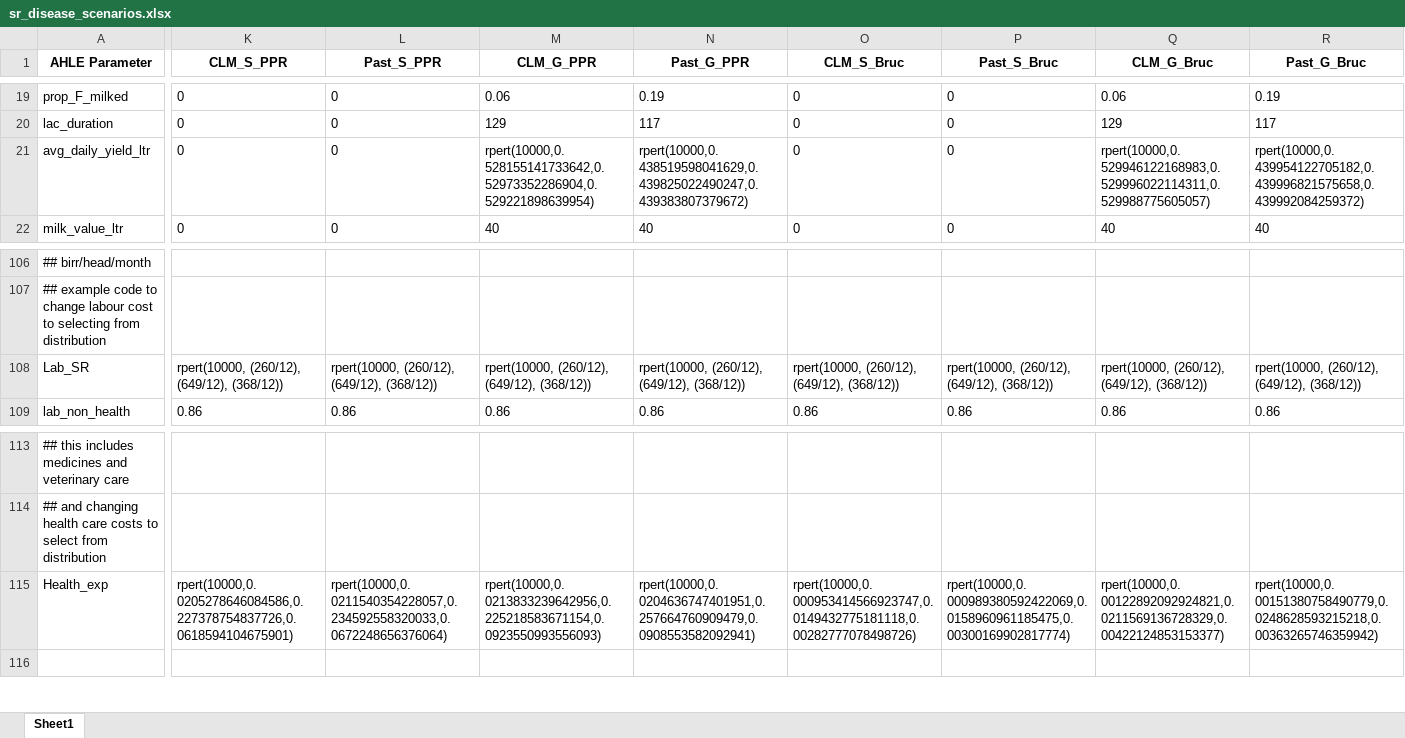
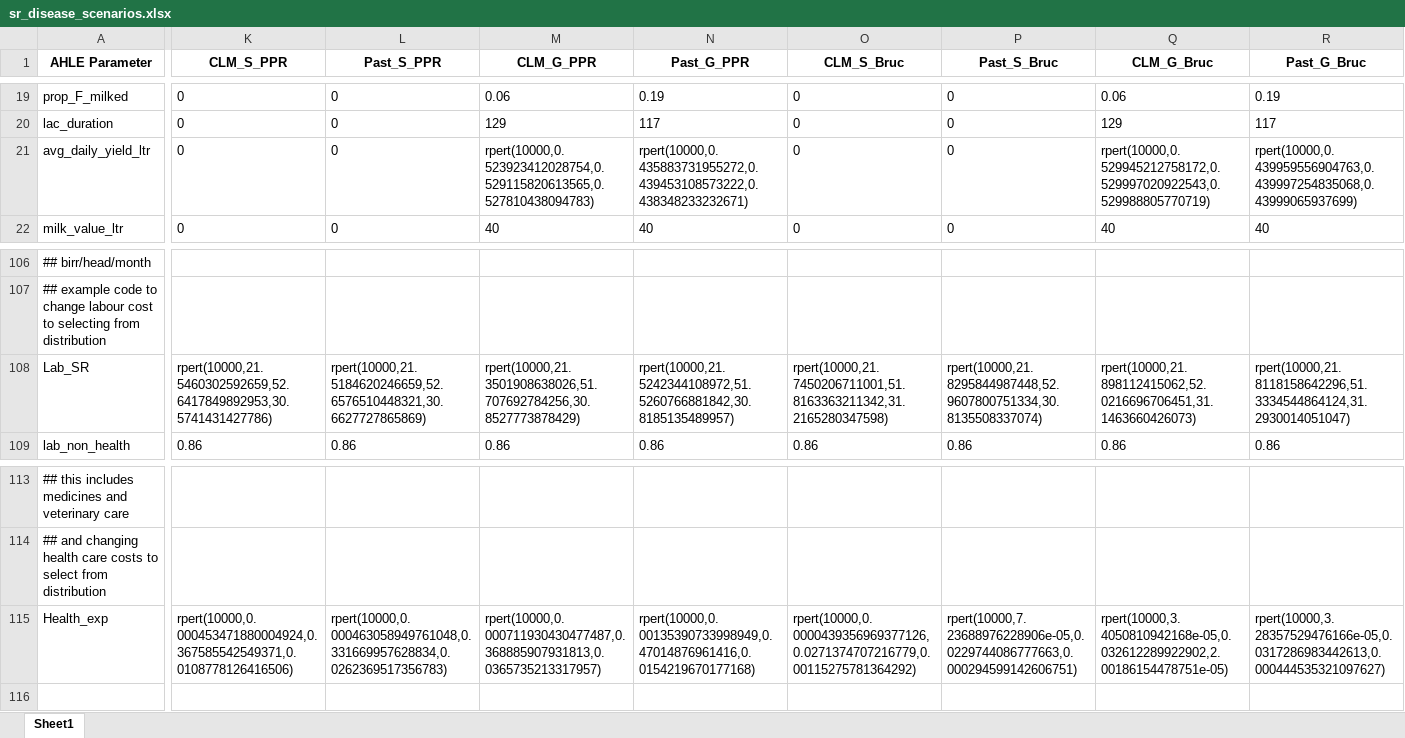
Before and after one commit to GBADsInformatics/GBADsLiverpool, an Excel workbook: Ethiopia Workspace/Code and Control Files/Disease specific attribution/scenarios/sr_disease_scenarios.xlsx, sheet Sheet1, drawn as a sheet; only a part is shown, gaps mark what is left out; values as stored, in another font and other column widths than the file's, no borders; the diff covers the shown part only; the diff names each change by its address in the sheet, - before the commit and + after, or states it on an @@ line.

```diff
--- a/Ethiopia Workspace/Code and Control Files/Disease specific attribution/scenarios/sr_disease_scenarios.xlsx (sheet Sheet1)
+++ b/Ethiopia Workspace/Code and Control Files/Disease specific attribution/scenarios/sr_disease_scenarios.xlsx (sheet Sheet1)
-M21 (CLM_G_PPR): rpert(10000,0.528155141733642,0.52973352286904,0.529221898639954)
+M21 (CLM_G_PPR): rpert(10000,0.523923412028754,0.529115820613565,0.527810438094783)
-N21 (Past_G_PPR): rpert(10000,0.438519598041629,0.439825022490247,0.439383807379672)
+N21 (Past_G_PPR): rpert(10000,0.435883731955272,0.439453108573222,0.438348233232671)
-Q21 (CLM_G_Bruc): rpert(10000,0.529946122168983,0.529996022114311,0.529988775605057)
+Q21 (CLM_G_Bruc): rpert(10000,0.529945212758172,0.529997020922543,0.529988805770719)
-R21 (Past_G_Bruc): rpert(10000,0.439954122705182,0.439996821575658,0.439992084259372)
+R21 (Past_G_Bruc): rpert(10000,0.439959556904763,0.439997254835068,0.43999065937699)
-K108 (CLM_S_PPR): rpert(10000, (260/12), (649/12), (368/12))
+K108 (CLM_S_PPR): rpert(10000,21.5460302592659,52.6417849892953,30.5741431427786)
-L108 (Past_S_PPR): rpert(10000, (260/12), (649/12), (368/12))
+L108 (Past_S_PPR): rpert(10000,21.5184620246659,52.6576510448321,30.6627727865869)
-M108 (CLM_G_PPR): rpert(10000, (260/12), (649/12), (368/12))
+M108 (CLM_G_PPR): rpert(10000,21.3501908638026,51.707692784256,30.8527773878429)
-N108 (Past_G_PPR): rpert(10000, (260/12), (649/12), (368/12))
+N108 (Past_G_PPR): rpert(10000,21.5242344108972,51.5260766881842,30.8185135489957)
-O108 (CLM_S_Bruc): rpert(10000, (260/12), (649/12), (368/12))
+O108 (CLM_S_Bruc): rpert(10000,21.7450206711001,51.8163363211342,31.2165280347598)
-P108 (Past_S_Bruc): rpert(10000, (260/12), (649/12), (368/12))
+P108 (Past_S_Bruc): rpert(10000,21.8295844987448,52.9607800751334,30.8135508337074)
-Q108 (CLM_G_Bruc): rpert(10000, (260/12), (649/12), (368/12))
+Q108 (CLM_G_Bruc): rpert(10000,21.898112415062,52.0216696706451,31.1463660426073)
-R108 (Past_G_Bruc): rpert(10000, (260/12), (649/12), (368/12))
+R108 (Past_G_Bruc): rpert(10000,21.8118158642296,51.3334544864124,31.2930014051047)
-K115 (CLM_S_PPR): rpert(10000,0.0205278646084586,0.227378754837726,0.0618594104675901)
+K115 (CLM_S_PPR): rpert(10000,0.000453471880004924,0.367585542549371,0.0108778126416506)
-L115 (Past_S_PPR): rpert(10000,0.0211540354228057,0.234592558320033,0.0672248656376064)
+L115 (Past_S_PPR): rpert(10000,0.000463058949761048,0.331669957628834,0.0262369517356783)
-M115 (CLM_G_PPR): rpert(10000,0.0213833239642956,0.225218583671154,0.0923550993556093)
+M115 (CLM_G_PPR): rpert(10000,0.000711930430477487,0.368885907931813,0.0365735213317957)
-N115 (Past_G_PPR): rpert(10000,0.0204636747401951,0.257664760909479,0.0908553582092941)
+N115 (Past_G_PPR): rpert(10000,0.00135390733998949,0.47014876961416,0.0154219670177168)
-O115 (CLM_S_Bruc): rpert(10000,0.000953414566923747,0.0149432775181118,0.00282777078498726)
+O115 (CLM_S_Bruc): rpert(10000,0.0000439356969377126,0.0271374707216779,0.00115275781364292)
-P115 (Past_S_Bruc): rpert(10000,0.000989380592422069,0.0158960961185475,0.00300169902817774)
+P115 (Past_S_Bruc): rpert(10000,7.23688976228906e-05,0.0229744086777663,0.000294599142606751)
-Q115 (CLM_G_Bruc): rpert(10000,0.00122892092924821,0.0211569136728329,0.00422124853153377)
+Q115 (CLM_G_Bruc): rpert(10000,3.4050810942168e-05,0.032612289922902,2.00186154478751e-05)
-R115 (Past_G_Bruc): rpert(10000,0.00151380758490779,0.0248628593215218,0.00363265746359942)
+R115 (Past_G_Bruc): rpert(10000,3.28357529476166e-05,0.0317286983442613,0.000444535321097627)
```
Also changed, not shown: 32 edited cells elsewhere in this sheet, Ethiopia Workspace/Code and Control Files/Disease specific attribution/scenarios/cattle_disease_scenarios.xlsx, 12 other files.
